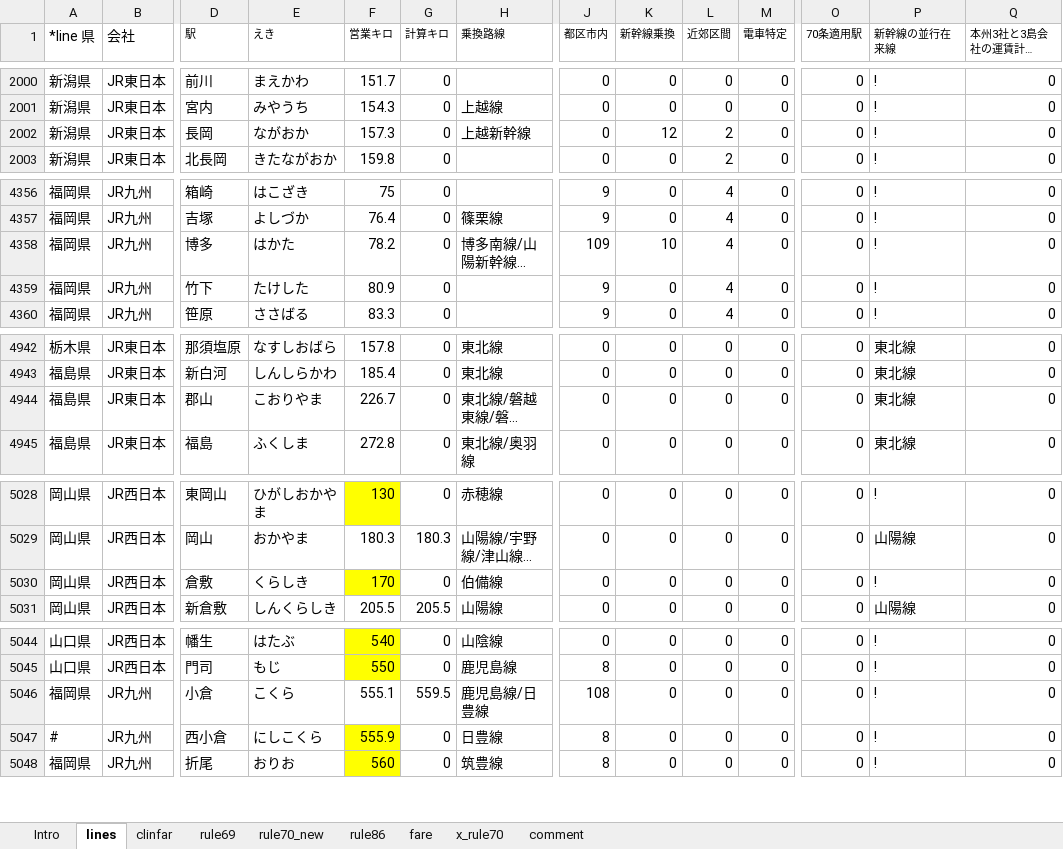
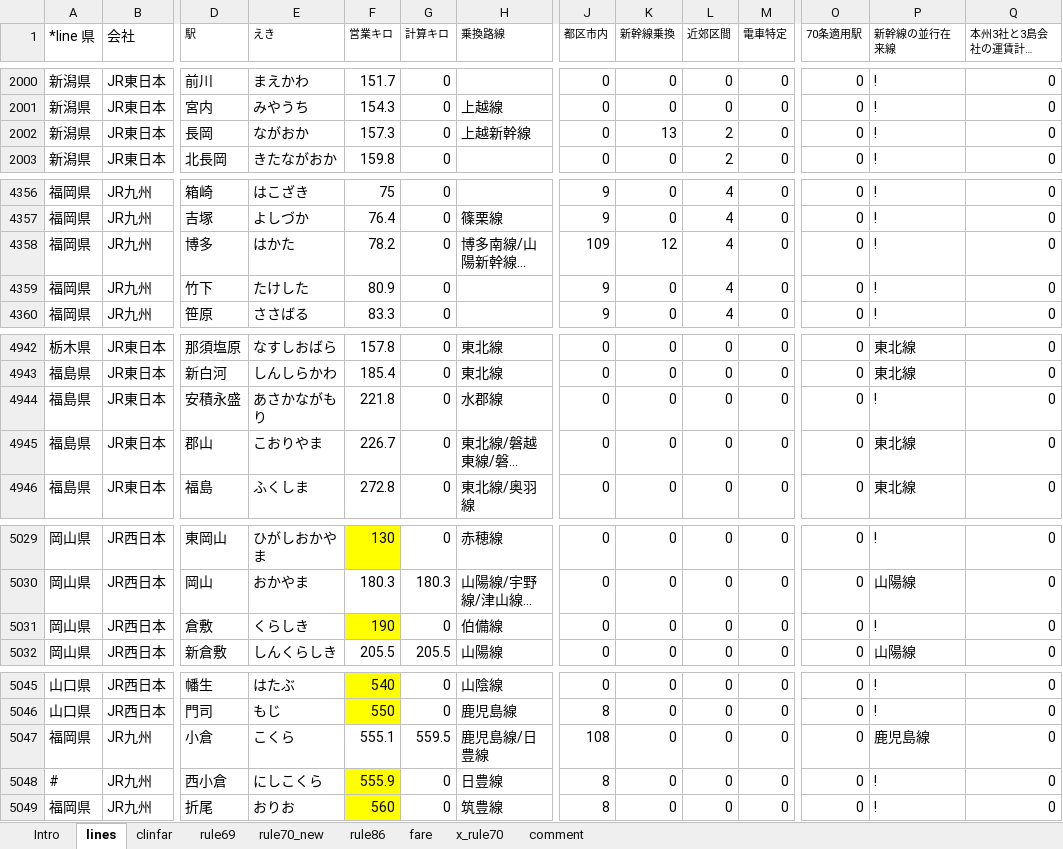
Before and after one commit to farert/farert, an Excel workbook: db/jrdb.xlsx, sheet lines, drawn as a sheet; only a part is shown, gaps mark what is left out; long unchanged cells end in …; values as stored, in another font and other column widths than the file's, no borders; addresses are those after the commit; rows hold the shown columns only; the diff names each change by its address in the sheet, - before the commit and + after, or states it on an @@ line.

```diff
--- a/db/jrdb.xlsx (sheet lines)
+++ b/db/jrdb.xlsx (sheet lines)
-K2002 (新幹線乗換): 12
+K2002 (新幹線乗換): 13
-K4358 (新幹線乗換): 10
+K4358 (新幹線乗換): 12
+row 4944: 福島県 | JR東日本 | 安積永盛 | あさかながもり | 221.8 | 0 | 水郡線 | 0 | 0 | 0 | 0 | 0 | ! | 0
-F5031 (営業キロ): 170
+F5031 (営業キロ): 190
-P5047 (新幹線の並行在来線): !
+P5047 (新幹線の並行在来線): 鹿児島線
```
Also changed, not shown: formulas that keep their value, 11 other files.
